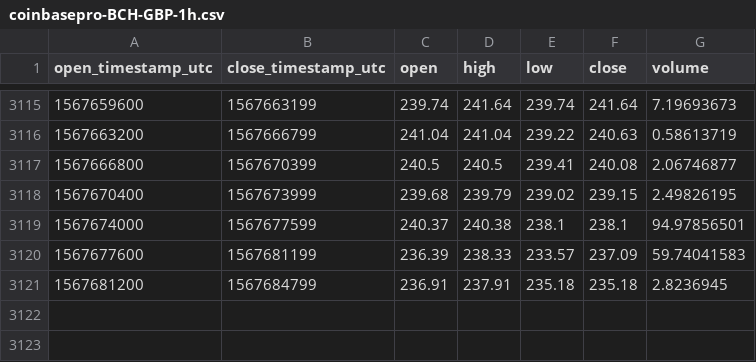
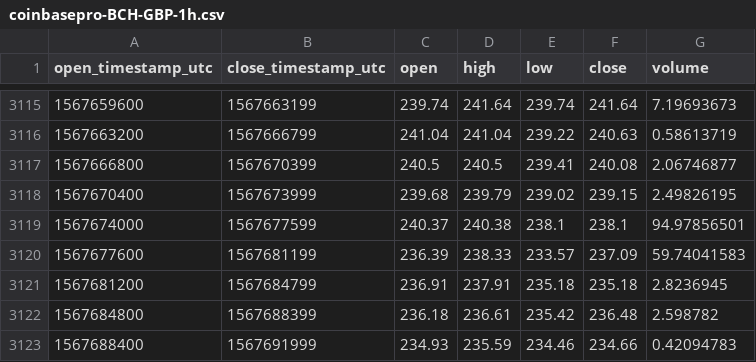
Before and after one commit to cryptobigbro/coinbasepro-BCH-GBP, a CSV file: coinbasepro-BCH-GBP-1h.csv, drawn as a sheet; only a part is shown, gaps mark what is left out; the diff names each change by its address in the sheet, - before the commit and + after, or states it on an @@ line.

Commit message:
Update OHLCV data.

```diff
--- a/coinbasepro-BCH-GBP-1h.csv
+++ b/coinbasepro-BCH-GBP-1h.csv
+row 3122: 1567684800 | 1567688399 | 236.18 | 236.61 | 235.42 | 236.48 | 2.598782
+row 3123: 1567688400 | 1567691999 | 234.93 | 235.59 | 234.46 | 234.66 | 0.42094783
```
Also changed, not shown: 1 other file.
